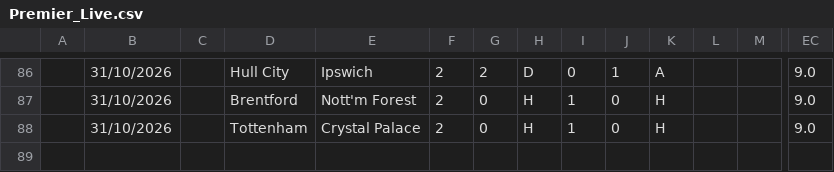
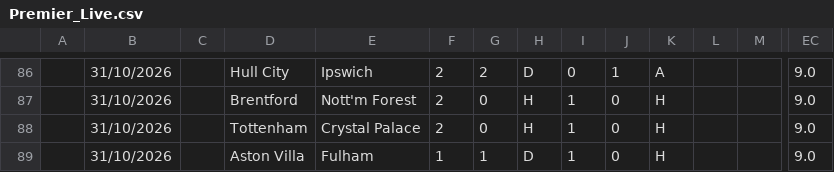
Before and after one commit to iFelice/SoccerMath2.0, a CSV file: SoccerMath/database/Premier_Live.csv, drawn as a sheet; only a part is shown, gaps mark what is left out; rows hold the shown columns only; the diff names each change by its address in the sheet, - before the commit and + after, or states it on an @@ line.

```diff
--- a/SoccerMath/database/Premier_Live.csv
+++ b/SoccerMath/database/Premier_Live.csv
+row 89:  | 31/10/2026 |  | Aston Villa | Fulham | 1 | 1 | D | 1 | 0 | H |  |  | 9.0
```
Also changed, not shown: SoccerMath/database/LaLiga_Live.csv, SoccerMath/database/Ligue1_Live.csv, 1 other file.
